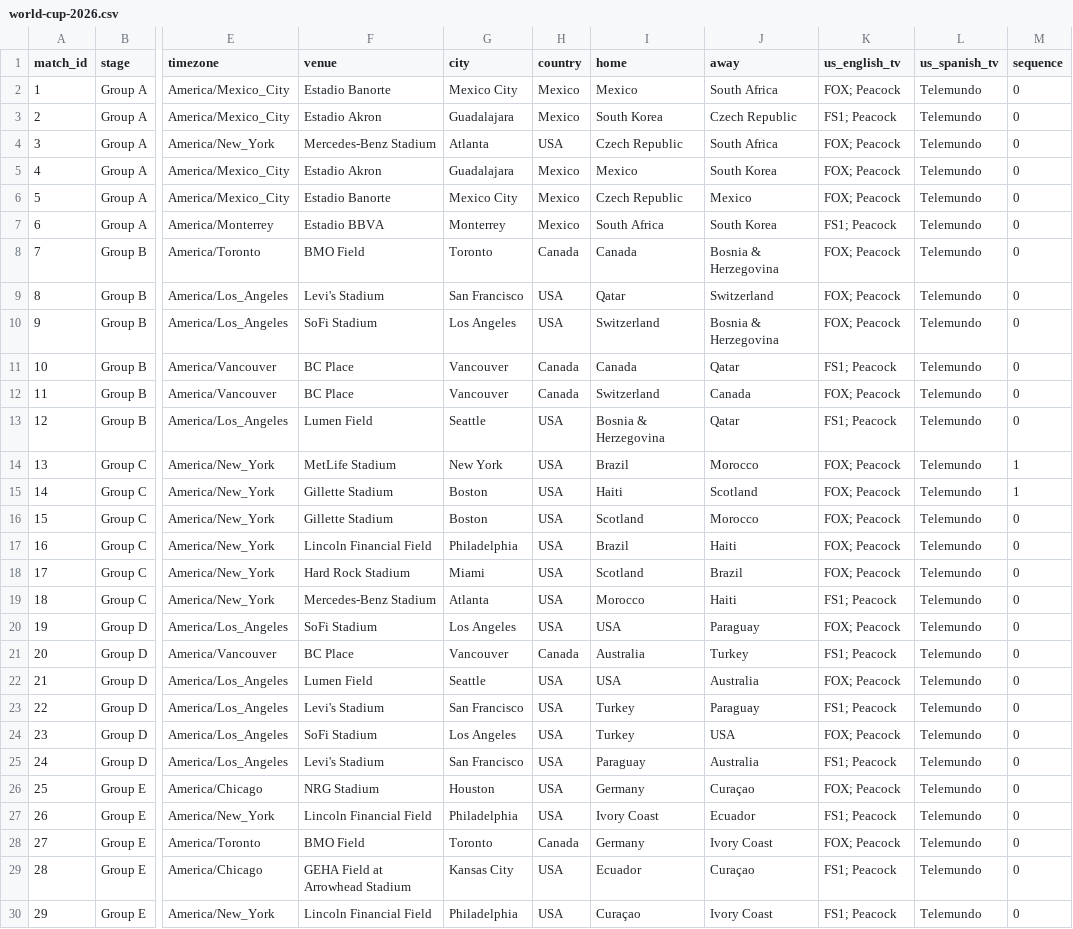
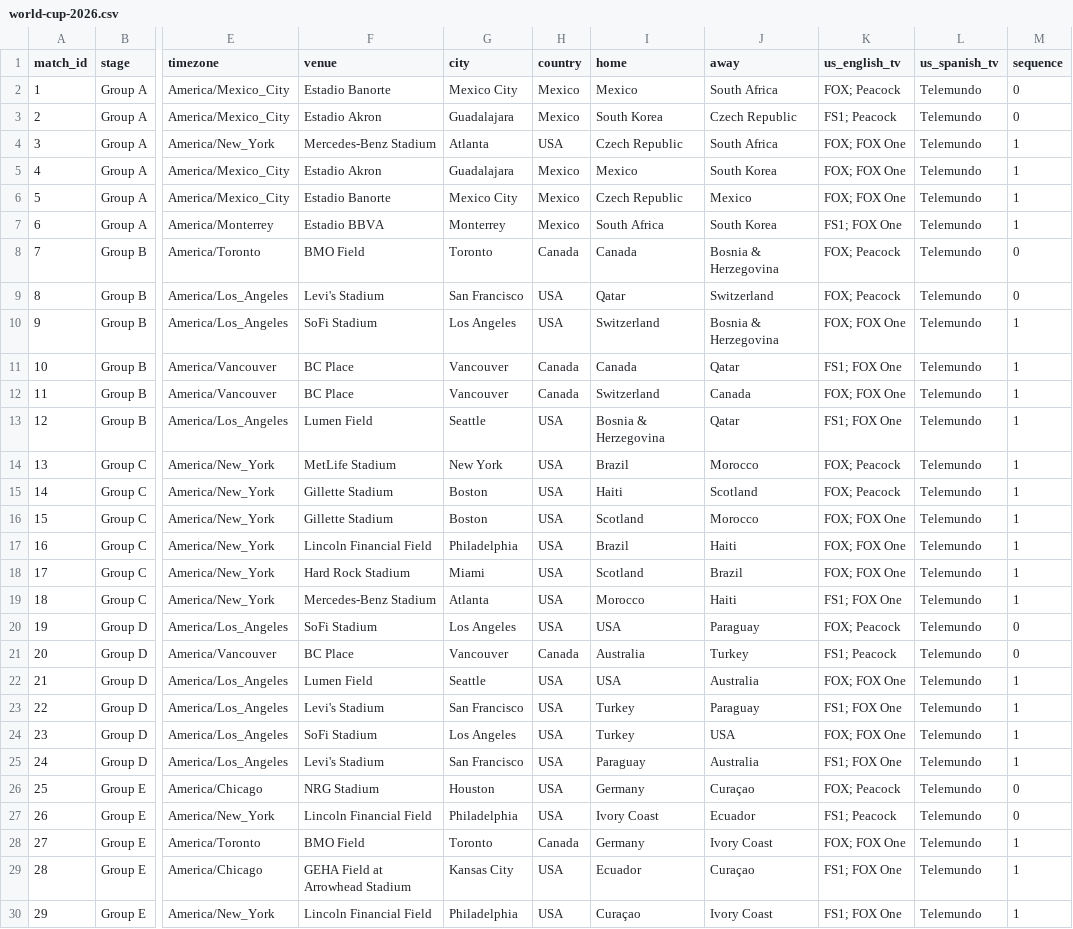
Before and after one commit to debatepro/world-cup-2026-calendar, a CSV file: world-cup-2026.csv, drawn as a sheet; only a part is shown, gaps mark what is left out; the diff covers the shown part only; the diff names each change by its address in the sheet, - before the commit and + after, or states it on an @@ line.

```diff
--- a/world-cup-2026.csv
+++ b/world-cup-2026.csv
-K4:K6 (us_english_tv): FOX; Peacock
+K4:K6 (us_english_tv): FOX; FOX One
-M4:M7 (sequence): 0
+M4:M7 (sequence): 1
-K7 (us_english_tv): FS1; Peacock
+K7 (us_english_tv): FS1; FOX One
-K10 (us_english_tv): FOX; Peacock
+K10 (us_english_tv): FOX; FOX One
-M10:M13 (sequence): 0
+M10:M13 (sequence): 1
-K11 (us_english_tv): FS1; Peacock
+K11 (us_english_tv): FS1; FOX One
-K12 (us_english_tv): FOX; Peacock
+K12 (us_english_tv): FOX; FOX One
-K13 (us_english_tv): FS1; Peacock
+K13 (us_english_tv): FS1; FOX One
-K16:K18 (us_english_tv): FOX; Peacock
+K16:K18 (us_english_tv): FOX; FOX One
-M16:M19 (sequence): 0
+M16:M19 (sequence): 1
-K19 (us_english_tv): FS1; Peacock
+K19 (us_english_tv): FS1; FOX One
-K22 (us_english_tv): FOX; Peacock
+K22 (us_english_tv): FOX; FOX One
-M22:M25 (sequence): 0
+M22:M25 (sequence): 1
-K23 (us_english_tv): FS1; Peacock
+K23 (us_english_tv): FS1; FOX One
-K24 (us_english_tv): FOX; Peacock
+K24 (us_english_tv): FOX; FOX One
-K25 (us_english_tv): FS1; Peacock
+K25 (us_english_tv): FS1; FOX One
-K28 (us_english_tv): FOX; Peacock
+K28 (us_english_tv): FOX; FOX One
-M28:M30 (sequence): 0
+M28:M30 (sequence): 1
-K29:K30 (us_english_tv): FS1; Peacock
+K29:K30 (us_english_tv): FS1; FOX One
```
Also changed, not shown: 128 edited cells elsewhere in this file, 3 other files.
